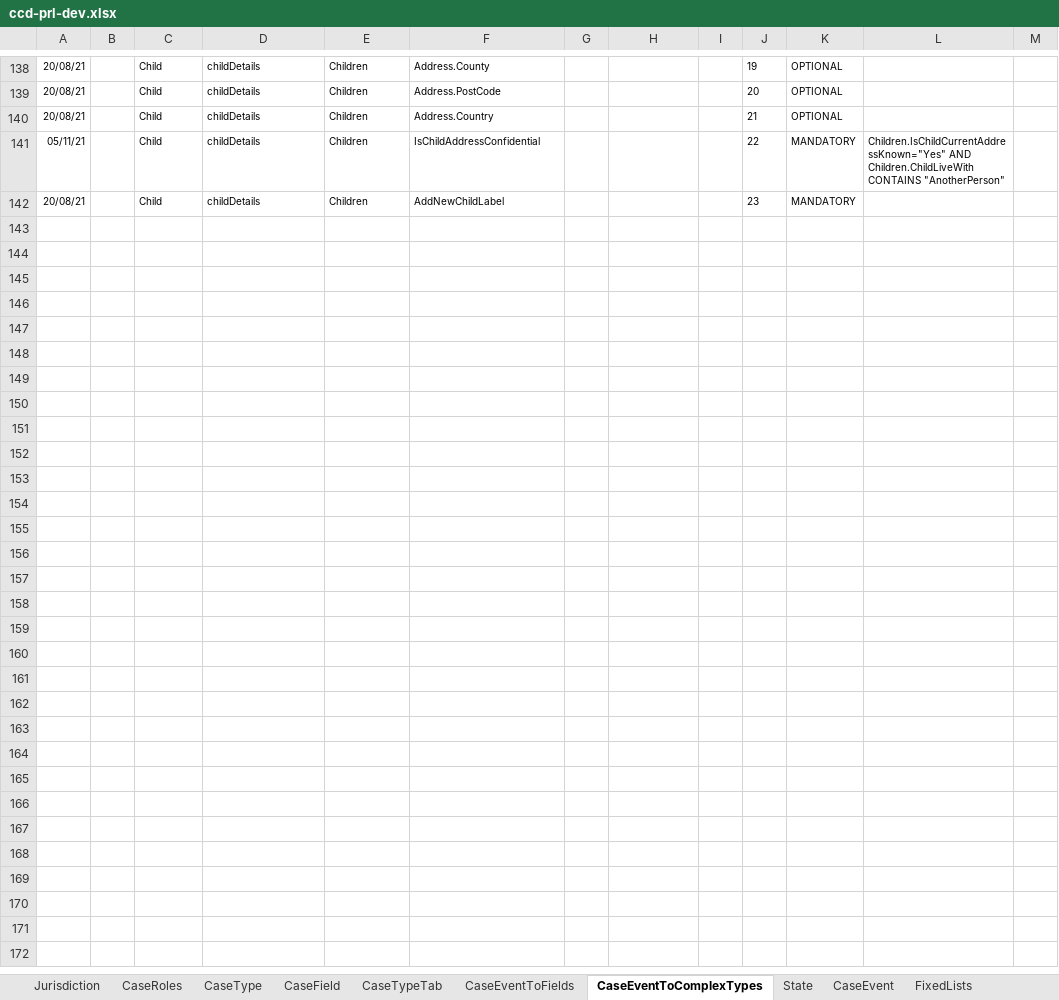
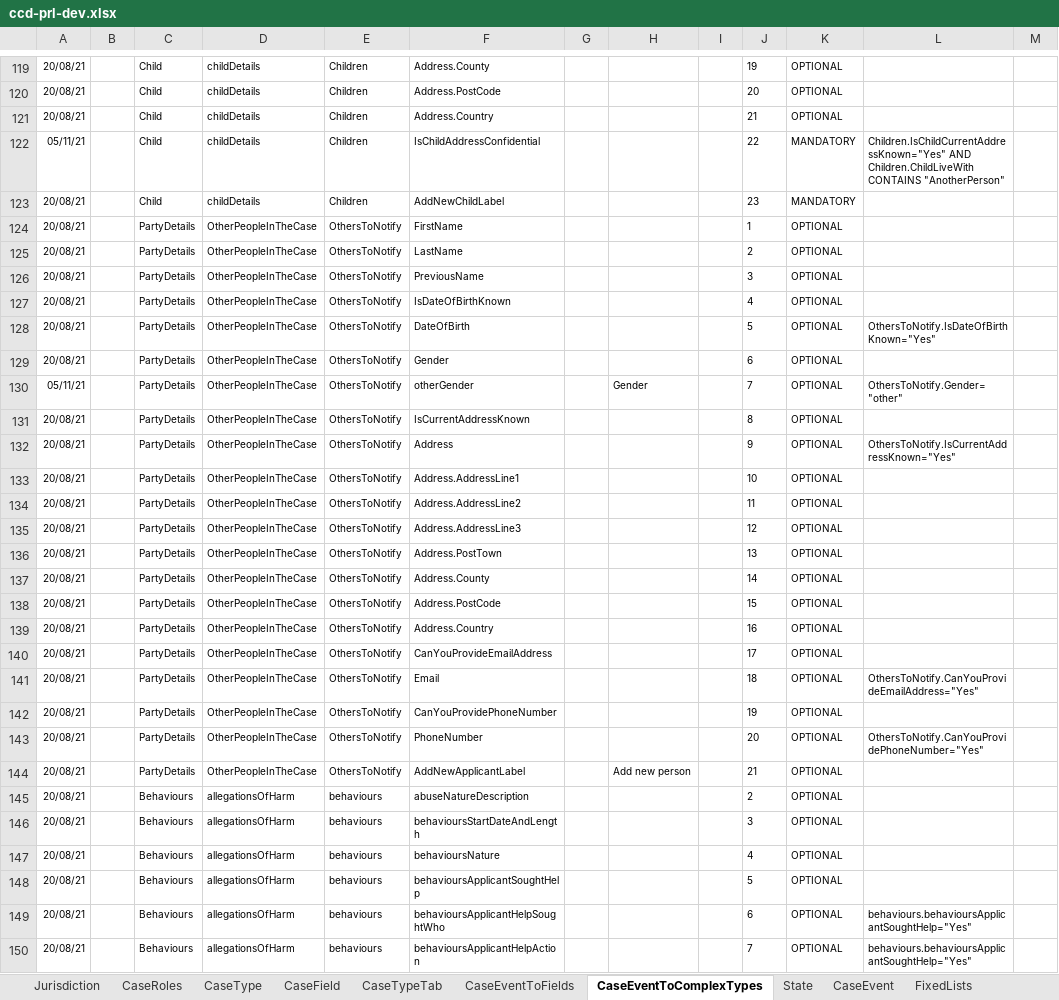
Before and after one commit to hmcts/prl-ccd-definitions, an Excel workbook: build/ccd-development-config/ccd-prl-dev.xlsx, sheet CaseEventToComplexTypes, drawn as a sheet; only a part is shown, gaps mark what is left out; values as stored, in another font and other column widths than the file's, no borders; the diff covers the shown part only; the diff names each change by its address in the sheet, - before the commit and + after, or states it on an @@ line.

Commit message:
added new events and fields, removed event auth for safeguarding to remove from view

```diff
--- a/build/ccd-development-config/ccd-prl-dev.xlsx (sheet CaseEventToComplexTypes)
+++ b/build/ccd-development-config/ccd-prl-dev.xlsx (sheet CaseEventToComplexTypes)
+row 124: 20/08/21 |  | PartyDetails | OtherPeopleInTheCase | OthersToNotify | FirstName |  |  |  | 1 | OPTIONAL
+row 125: 20/08/21 |  | PartyDetails | OtherPeopleInTheCase | OthersToNotify | LastName |  |  |  | 2 | OPTIONAL
+row 126: 20/08/21 |  | PartyDetails | OtherPeopleInTheCase | OthersToNotify | PreviousName |  |  |  | 3 | OPTIONAL
+row 127: 20/08/21 |  | PartyDetails | OtherPeopleInTheCase | OthersToNotify | IsDateOfBirthKnown |  |  |  | 4 | OPTIONAL
+row 128: 20/08/21 |  | PartyDetails | OtherPeopleInTheCase | OthersToNotify | DateOfBirth |  |  |  | 5 | OPTIONAL | OthersToNotify.IsDateOfBirthKnown="Yes"
+row 129: 20/08/21 |  | PartyDetails | OtherPeopleInTheCase | OthersToNotify | Gender |  |  |  | 6 | OPTIONAL
+row 130: 05/11/21 |  | PartyDetails | OtherPeopleInTheCase | OthersToNotify | otherGender |  | Gender |  | 7 | OPTIONAL | OthersToNotify.Gender="other"
+row 131: 20/08/21 |  | PartyDetails | OtherPeopleInTheCase | OthersToNotify | IsCurrentAddressKnown |  |  |  | 8 | OPTIONAL
+row 132: 20/08/21 |  | PartyDetails | OtherPeopleInTheCase | OthersToNotify | Address |  |  |  | 9 | OPTIONAL | OthersToNotify.IsCurrentAddressKnown="Yes"
+row 133: 20/08/21 |  | PartyDetails | OtherPeopleInTheCase | OthersToNotify | Address.AddressLine1 |  |  |  | 10 | OPTIONAL
+row 134: 20/08/21 |  | PartyDetails | OtherPeopleInTheCase | OthersToNotify | Address.AddressLine2 |  |  |  | 11 | OPTIONAL
+row 135: 20/08/21 |  | PartyDetails | OtherPeopleInTheCase | OthersToNotify | Address.AddressLine3 |  |  |  | 12 | OPTIONAL
+row 136: 20/08/21 |  | PartyDetails | OtherPeopleInTheCase | OthersToNotify | Address.PostTown |  |  |  | 13 | OPTIONAL
+row 137: 20/08/21 |  | PartyDetails | OtherPeopleInTheCase | OthersToNotify | Address.County |  |  |  | 14 | OPTIONAL
+row 138: 20/08/21 |  | PartyDetails | OtherPeopleInTheCase | OthersToNotify | Address.PostCode |  |  |  | 15 | OPTIONAL
+row 139: 20/08/21 |  | PartyDetails | OtherPeopleInTheCase | OthersToNotify | Address.Country |  |  |  | 16 | OPTIONAL
+row 140: 20/08/21 |  | PartyDetails | OtherPeopleInTheCase | OthersToNotify | CanYouProvideEmailAddress |  |  |  | 17 | OPTIONAL
+row 141: 20/08/21 |  | PartyDetails | OtherPeopleInTheCase | OthersToNotify | Email |  |  |  | 18 | OPTIONAL | OthersToNotify.CanYouProvideEmailAddress="Yes"
+row 142: 20/08/21 |  | PartyDetails | OtherPeopleInTheCase | OthersToNotify | CanYouProvidePhoneNumber |  |  |  | 19 | OPTIONAL
+row 143: 20/08/21 |  | PartyDetails | OtherPeopleInTheCase | OthersToNotify | PhoneNumber |  |  |  | 20 | OPTIONAL | OthersToNotify.CanYouProvidePhoneNumber="Yes"
+row 144: 20/08/21 |  | PartyDetails | OtherPeopleInTheCase | OthersToNotify | AddNewApplicantLabel |  | Add new person |  | 21 | OPTIONAL
+row 145: 20/08/21 |  | Behaviours | allegationsOfHarm | behaviours | abuseNatureDescription |  |  |  | 2 | OPTIONAL
+row 146: 20/08/21 |  | Behaviours | allegationsOfHarm | behaviours | behavioursStartDateAndLength |  |  |  | 3 | OPTIONAL
+row 147: 20/08/21 |  | Behaviours | allegationsOfHarm | behaviours | behavioursNature |  |  |  | 4 | OPTIONAL
+row 148: 20/08/21 |  | Behaviours | allegationsOfHarm | behaviours | behavioursApplicantSoughtHelp |  |  |  | 5 | OPTIONAL
+row 149: 20/08/21 |  | Behaviours | allegationsOfHarm | behaviours | behavioursApplicantHelpSoughtWho |  |  |  | 6 | OPTIONAL | behaviours.behavioursApplicantSoughtHelp="Yes"
+row 150: 20/08/21 |  | Behaviours | allegationsOfHarm | behaviours | behavioursApplicantHelpAction |  |  |  | 7 | OPTIONAL | behaviours.behavioursApplicantSoughtHelp="Yes"
```
Also changed, not shown: 19 removed rows elsewhere in this sheet, sheet AuthorisationCaseField, sheet CaseEventToFields, sheet CaseField, sheet AuthorisationCaseEvent, sheet ComplexTypes, sheet CaseEvent, 1 more sheet, 8 other files.
